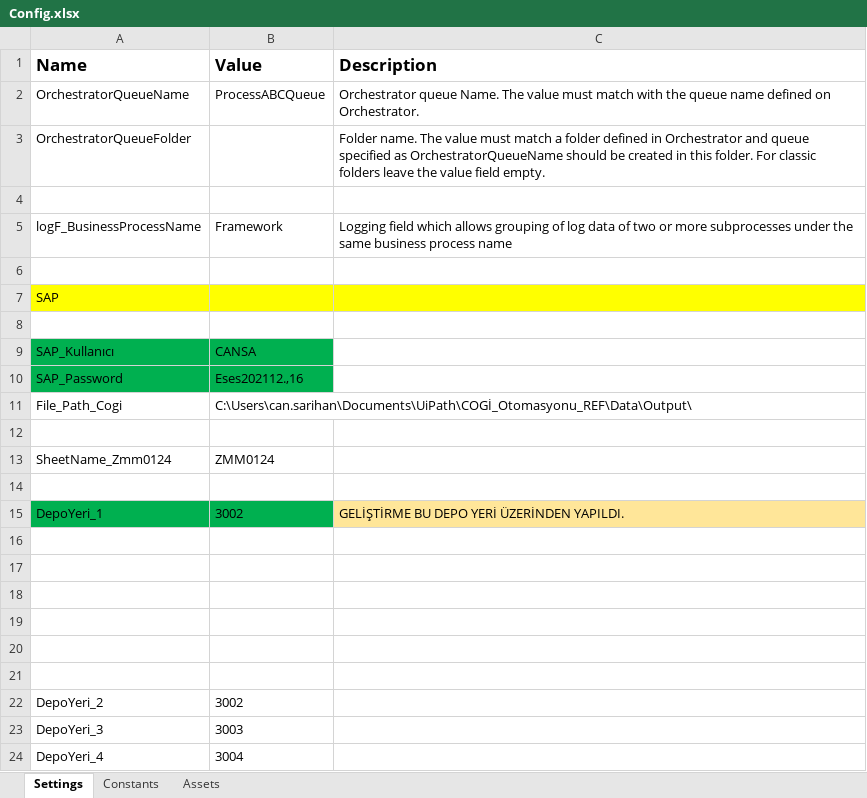
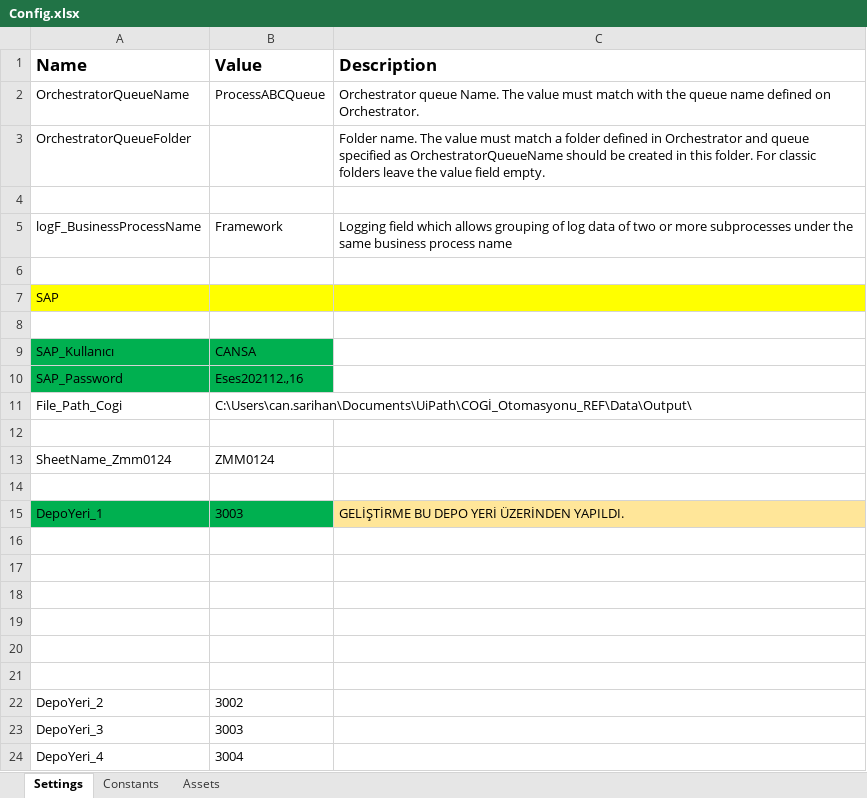
Before and after one commit to sarican12/Cogi_REF, an Excel workbook: Data/Config.xlsx, sheet Settings, drawn as a sheet; values as stored, in another font and other column widths than the file's, no borders; the diff names each change by its address in the sheet, - before the commit and + after, or states it on an @@ line.

Commit message:
revize max list length

```diff
--- a/Data/Config.xlsx (sheet Settings)
+++ b/Data/Config.xlsx (sheet Settings)
-B15 (Value): 3002
+B15 (Value): 3003
```
Also changed, not shown: 3 other files.
